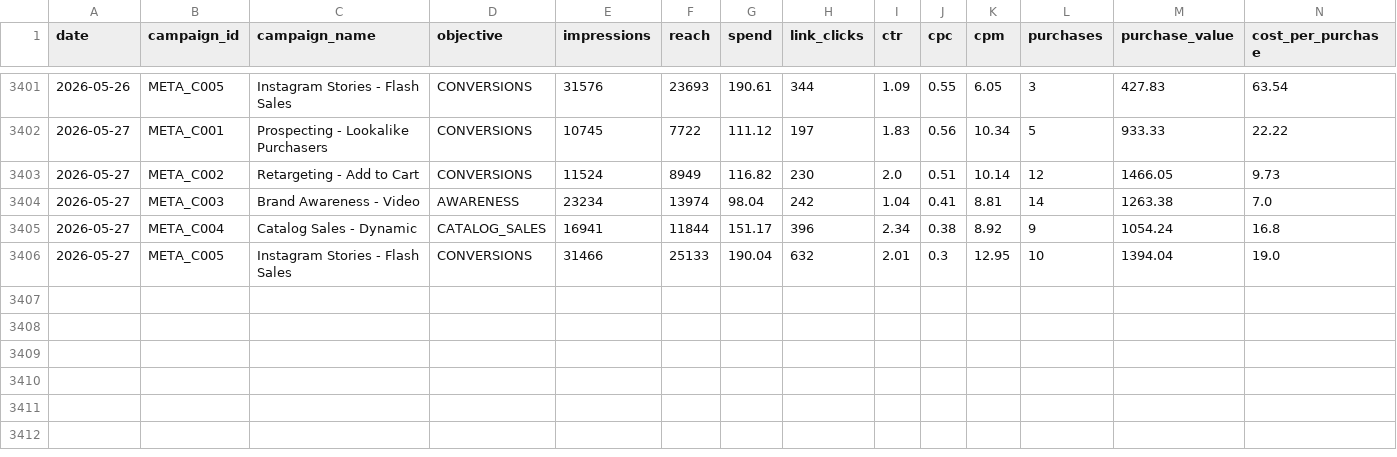
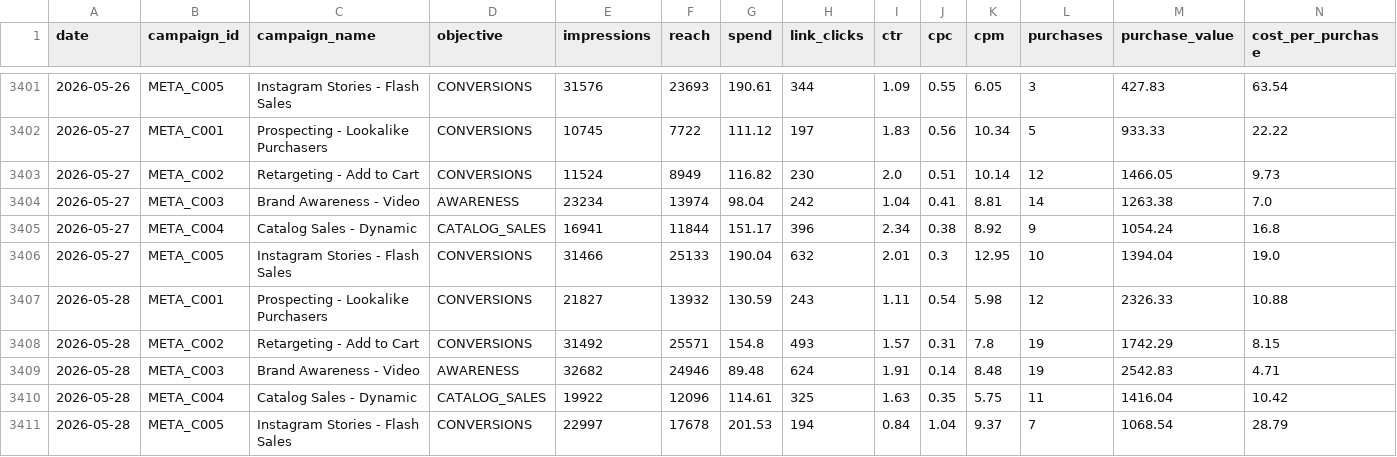
Before and after one commit to eduardocornelsen/full-funnel-ai-analytics, a CSV file: data/mock_marketing/meta_ads_daily_performance.csv, drawn as a sheet; only a part is shown, gaps mark what is left out; rows hold the shown columns only; the diff names each change by its address in the sheet, - before the commit and + after, or states it on an @@ line.

```diff
--- a/data/mock_marketing/meta_ads_daily_performance.csv
+++ b/data/mock_marketing/meta_ads_daily_performance.csv
+row 3407: 2026-05-28 | META_C001 | Prospecting - Lookalike Purchasers | CONVERSIONS | 21827 | 13932 | 130.59 | 243 | 1.11 | 0.54 | 5.98 | 12 | 2326.33 | 10.88
+row 3408: 2026-05-28 | META_C002 | Retargeting - Add to Cart | CONVERSIONS | 31492 | 25571 | 154.8 | 493 | 1.57 | 0.31 | 7.8 | 19 | 1742.29 | 8.15
+row 3409: 2026-05-28 | META_C003 | Brand Awareness - Video | AWARENESS | 32682 | 24946 | 89.48 | 624 | 1.91 | 0.14 | 8.48 | 19 | 2542.83 | 4.71
+row 3410: 2026-05-28 | META_C004 | Catalog Sales - Dynamic | CATALOG_SALES | 19922 | 12096 | 114.61 | 325 | 1.63 | 0.35 | 5.75 | 11 | 1416.04 | 10.42
+row 3411: 2026-05-28 | META_C005 | Instagram Stories - Flash Sales | CONVERSIONS | 22997 | 17678 | 201.53 | 194 | 0.84 | 1.04 | 9.37 | 7 | 1068.54 | 28.79
```
Also changed, not shown: data/mock_marketing/ga4_daily_sessions.csv, data/mock_marketing/google_ads_daily_performance.csv, 1 other file.
